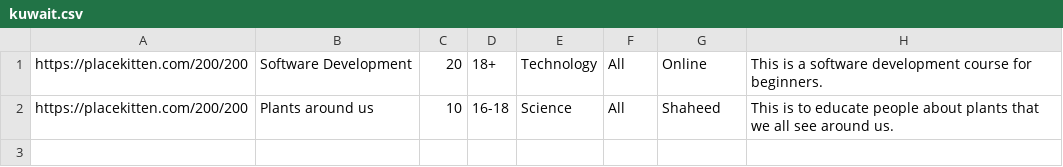
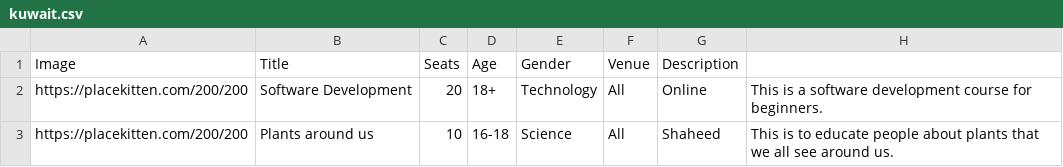
Before and after one commit to ahmad88me/lac, a CSV file: data/kuwait.csv, drawn as a sheet.

Commit message:
Update kuwait.csv

```diff
--- a/data/kuwait.csv
+++ b/data/kuwait.csv
@@ -1 +1,2 @@
+Image,Title,Seats,Age,Gender,Venue,Description
 https://placekitten.com/200/200,Software Development,20,18+,Technology,All,Online,This is a software development course for beginners.
```
